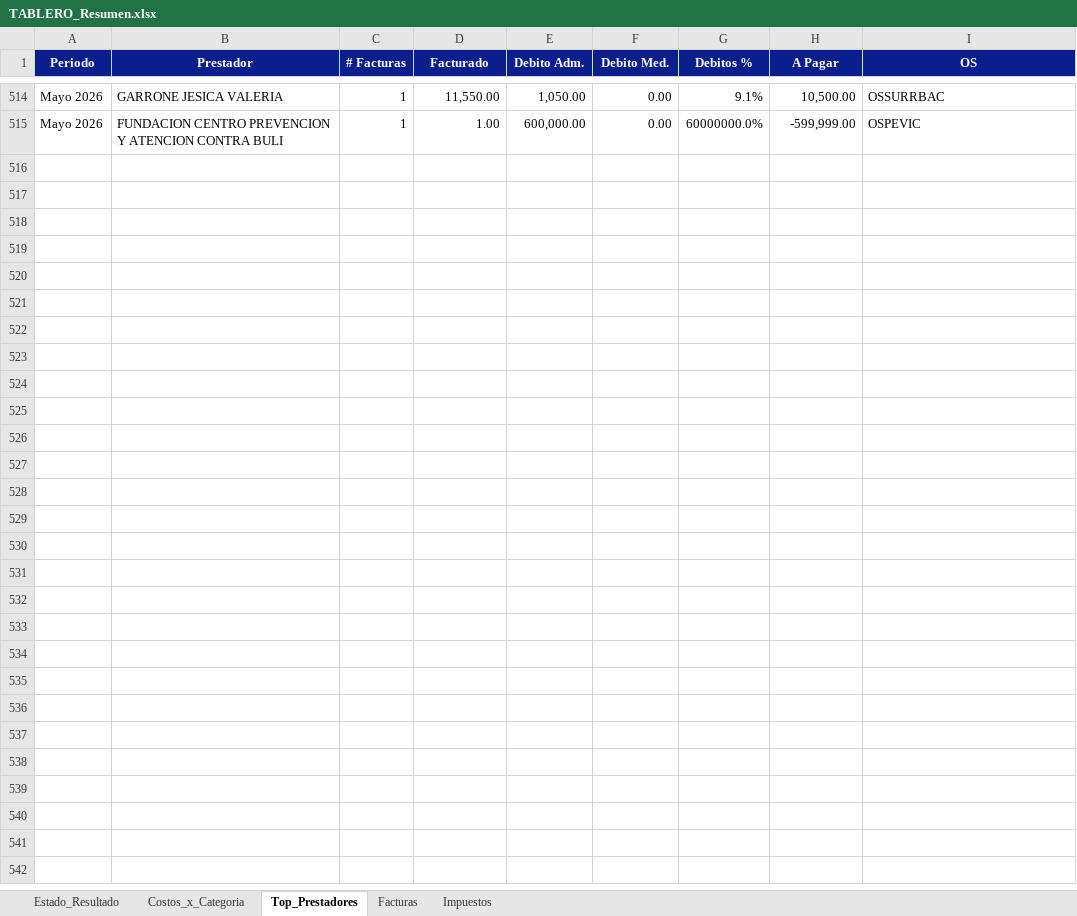
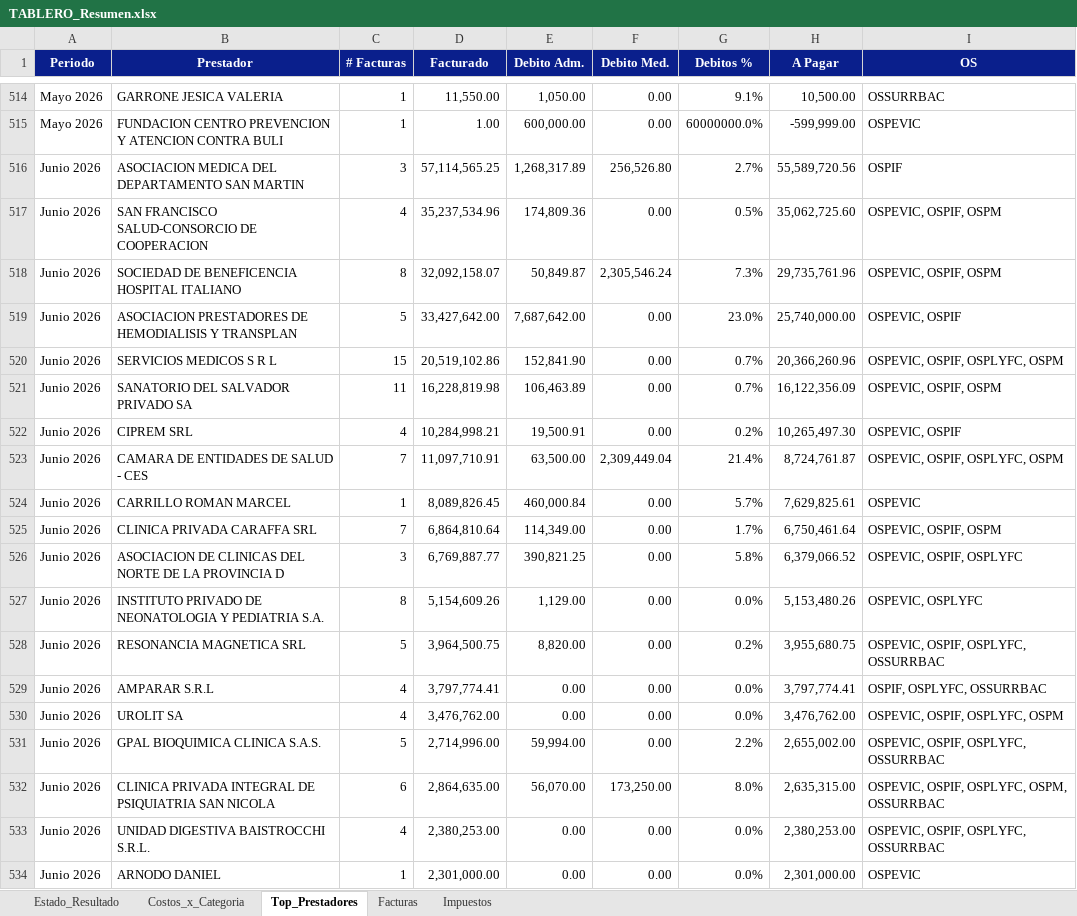
Before and after one commit to francolunaklick-web/GRIFFTABLEROS, an Excel workbook: estado_resultado/TABLERO_Resumen.xlsx, sheet Top_Prestadores, drawn as a sheet; only a part is shown, gaps mark what is left out; values as stored, in another font and other column widths than the file's, no borders; the diff covers the shown part only; the diff names each change by its address in the sheet, - before the commit and + after, or states it on an @@ line.

```diff
--- a/estado_resultado/TABLERO_Resumen.xlsx (sheet Top_Prestadores)
+++ b/estado_resultado/TABLERO_Resumen.xlsx (sheet Top_Prestadores)
+row 516: Junio 2026 | ASOCIACION MEDICA DEL DEPARTAMENTO SAN MARTIN | 3 | 57,114,565.25 | 1,268,317.89 | 256,526.80 | 2.7% | 55,589,720.56 | OSPIF
+row 517: Junio 2026 | SAN FRANCISCO SALUD-CONSORCIO DE COOPERACION | 4 | 35,237,534.96 | 174,809.36 | 0.00 | 0.5% | 35,062,725.60 | OSPEVIC, OSPIF, OSPM
+row 518: Junio 2026 | SOCIEDAD DE BENEFICENCIA HOSPITAL ITALIANO | 8 | 32,092,158.07 | 50,849.87 | 2,305,546.24 | 7.3% | 29,735,761.96 | OSPEVIC, OSPIF, OSPM
+row 519: Junio 2026 | ASOCIACION PRESTADORES DE HEMODIALISIS Y TRANSPLAN | 5 | 33,427,642.00 | 7,687,642.00 | 0.00 | 23.0% | 25,740,000.00 | OSPEVIC, OSPIF
+row 520: Junio 2026 | SERVICIOS MEDICOS S R L | 15 | 20,519,102.86 | 152,841.90 | 0.00 | 0.7% | 20,366,260.96 | OSPEVIC, OSPIF, OSPLYFC, OSPM
+row 521: Junio 2026 | SANATORIO DEL SALVADOR PRIVADO SA | 11 | 16,228,819.98 | 106,463.89 | 0.00 | 0.7% | 16,122,356.09 | OSPEVIC, OSPIF, OSPM
+row 522: Junio 2026 | CIPREM SRL | 4 | 10,284,998.21 | 19,500.91 | 0.00 | 0.2% | 10,265,497.30 | OSPEVIC, OSPIF
+row 523: Junio 2026 | CAMARA DE ENTIDADES DE SALUD - CES | 7 | 11,097,710.91 | 63,500.00 | 2,309,449.04 | 21.4% | 8,724,761.87 | OSPEVIC, OSPIF, OSPLYFC, OSPM
+row 524: Junio 2026 | CARRILLO ROMAN MARCEL | 1 | 8,089,826.45 | 460,000.84 | 0.00 | 5.7% | 7,629,825.61 | OSPEVIC
+row 525: Junio 2026 | CLINICA PRIVADA CARAFFA SRL | 7 | 6,864,810.64 | 114,349.00 | 0.00 | 1.7% | 6,750,461.64 | OSPEVIC, OSPIF, OSPM
+row 526: Junio 2026 | ASOCIACION DE CLINICAS DEL NORTE DE LA PROVINCIA D | 3 | 6,769,887.77 | 390,821.25 | 0.00 | 5.8% | 6,379,066.52 | OSPEVIC, OSPIF, OSPLYFC
+row 527: Junio 2026 | INSTITUTO PRIVADO DE NEONATOLOGIA Y PEDIATRIA S.A. | 8 | 5,154,609.26 | 1,129.00 | 0.00 | 0.0% | 5,153,480.26 | OSPEVIC, OSPLYFC
+row 528: Junio 2026 | RESONANCIA MAGNETICA SRL | 5 | 3,964,500.75 | 8,820.00 | 0.00 | 0.2% | 3,955,680.75 | OSPEVIC, OSPIF, OSPLYFC, OSSURRBAC
+row 529: Junio 2026 | AMPARAR S.R.L | 4 | 3,797,774.41 | 0.00 | 0.00 | 0.0% | 3,797,774.41 | OSPIF, OSPLYFC, OSSURRBAC
+row 530: Junio 2026 | UROLIT SA | 4 | 3,476,762.00 | 0.00 | 0.00 | 0.0% | 3,476,762.00 | OSPEVIC, OSPIF, OSPLYFC, OSPM
+row 531: Junio 2026 | GPAL BIOQUIMICA CLINICA S.A.S. | 5 | 2,714,996.00 | 59,994.00 | 0.00 | 2.2% | 2,655,002.00 | OSPEVIC, OSPIF, OSPLYFC, OSSURRBAC
+row 532: Junio 2026 | CLINICA PRIVADA INTEGRAL DE PSIQUIATRIA SAN NICOLA | 6 | 2,864,635.00 | 56,070.00 | 173,250.00 | 8.0% | 2,635,315.00 | OSPEVIC, OSPIF, OSPLYFC, OSPM, OSSURRBAC
+row 533: Junio 2026 | UNIDAD DIGESTIVA BAISTROCCHI S.R.L. | 4 | 2,380,253.00 | 0.00 | 0.00 | 0.0% | 2,380,253.00 | OSPEVIC, OSPIF, OSPLYFC, OSSURRBAC
+row 534: Junio 2026 | ARNODO DANIEL | 1 | 2,301,000.00 | 0.00 | 0.00 | 0.0% | 2,301,000.00 | OSPEVIC
```
Also changed, not shown: 192 added rows elsewhere in this sheet, sheet Facturas, sheet Estado_Resultado, sheet Costos_x_Categoria, cuentas_a_pagar/TABLERO_Resumen.xlsx, flujo_bancario/TABLERO_Resumen.xlsx, 12 other files.
